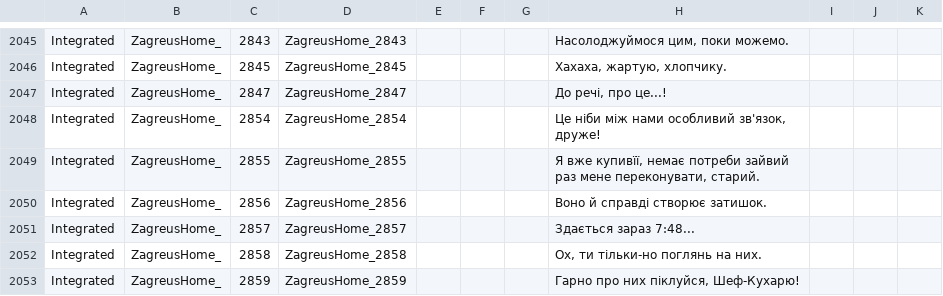
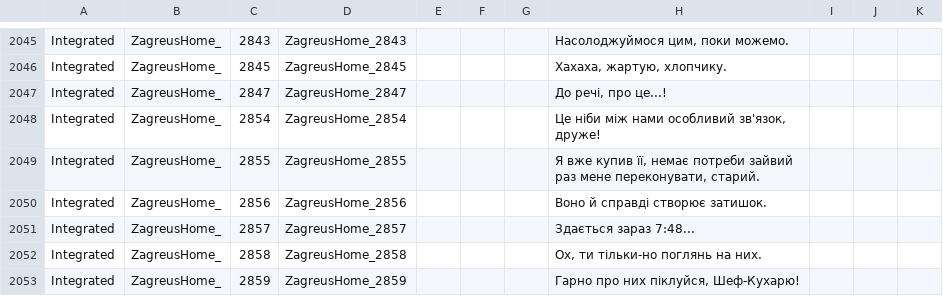
Before and after one commit to MoorASick/Hades_UA, a CSV file: Content/Subtitles/pl/ZagreusHome.csv, drawn as a sheet; only a part is shown, gaps mark what is left out.

Commit message:
fix

```diff
--- a/Content/Subtitles/pl/ZagreusHome.csv
+++ b/Content/Subtitles/pl/ZagreusHome.csv
@@ -2048,3 +2048,3 @@
 "Integrated","ZagreusHome_","2854","ZagreusHome_2854","","","","Це ніби між нами особливий зв'язок, друже!","","","",""
-"Integrated","ZagreusHome_","2855","ZagreusHome_2855","","","","Я вже купивїї, немає потреби зайвий раз мене переконувати, старий.","","","",""
+"Integrated","ZagreusHome_","2855","ZagreusHome_2855","","","","Я вже купив її, немає потреби зайвий раз мене переконувати, старий.","","","",""
 "Integrated","ZagreusHome_","2856","ZagreusHome_2856","","","","Воно й справді створює затишок.","","","",""
```
